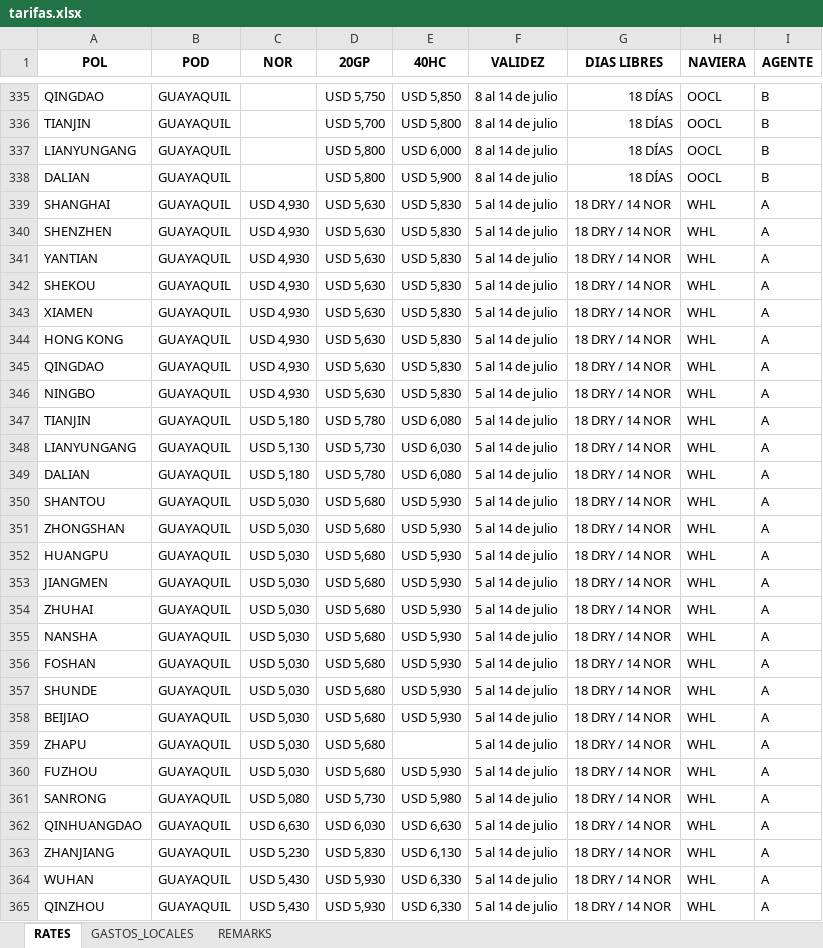
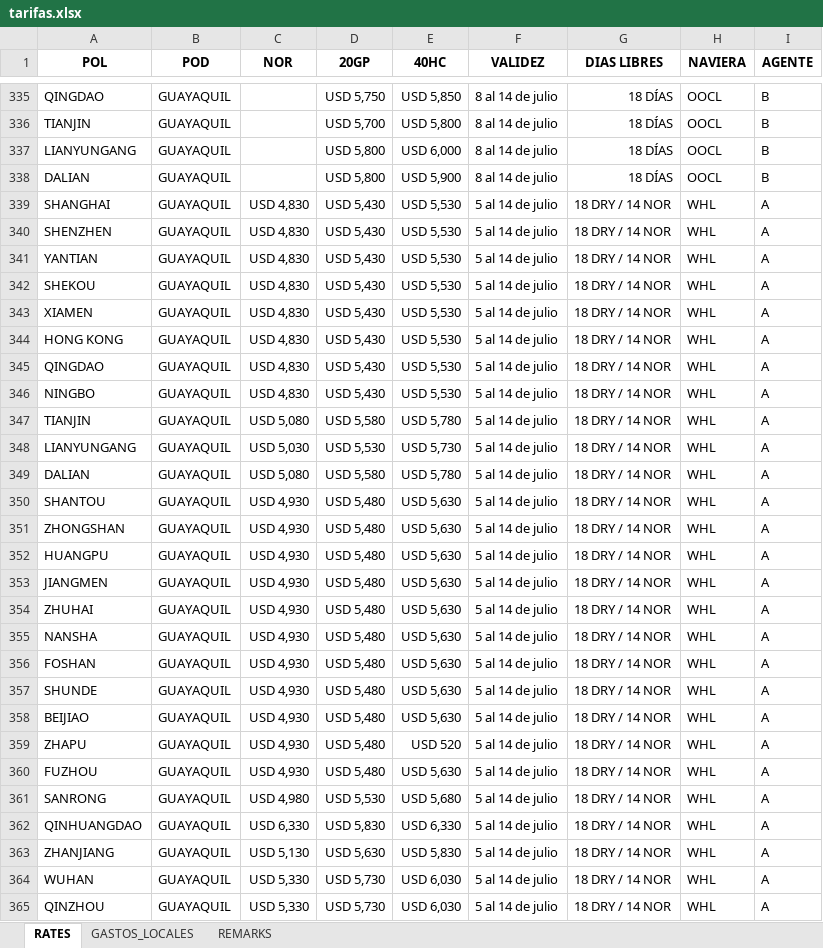
Before and after one commit to asiapac-hub/asiapac-rates, an Excel workbook: data/tarifas.xlsx, sheet RATES, drawn as a sheet; only a part is shown, gaps mark what is left out; values as stored, in another font and other column widths than the file's, no borders; the diff covers the shown part only; the diff names each change by its address in the sheet, - before the commit and + after, or states it on an @@ line.

Commit message:
Add files via upload

```diff
--- a/data/tarifas.xlsx (sheet RATES)
+++ b/data/tarifas.xlsx (sheet RATES)
-C339:C346 (NOR): USD 4,930
+C339:C346 (NOR): USD 4,830
-D339:D346 (20GP): USD 5,630
+D339:D346 (20GP): USD 5,430
-E339:E346 (40HC): USD 5,830
+E339:E346 (40HC): USD 5,530
-C347 (NOR): USD 5,180
+C347 (NOR): USD 5,080
-D347 (20GP): USD 5,780
+D347 (20GP): USD 5,580
-E347 (40HC): USD 6,080
+E347 (40HC): USD 5,780
-C348 (NOR): USD 5,130
+C348 (NOR): USD 5,030
-D348 (20GP): USD 5,730
+D348 (20GP): USD 5,530
-E348 (40HC): USD 6,030
+E348 (40HC): USD 5,730
-C349 (NOR): USD 5,180
+C349 (NOR): USD 5,080
-D349 (20GP): USD 5,780
+D349 (20GP): USD 5,580
-E349 (40HC): USD 6,080
+E349 (40HC): USD 5,780
-C350:C360 (NOR): USD 5,030
+C350:C360 (NOR): USD 4,930
-D350:D360 (20GP): USD 5,680
+D350:D360 (20GP): USD 5,480
-E350:E358 (40HC): USD 5,930
+E350:E358 (40HC): USD 5,630
-E359 (40HC): (empty)
+E359 (40HC): USD 520
-E360 (40HC): USD 5,930
+E360 (40HC): USD 5,630
-C361 (NOR): USD 5,080
+C361 (NOR): USD 4,980
-D361 (20GP): USD 5,730
+D361 (20GP): USD 5,530
-E361 (40HC): USD 5,980
+E361 (40HC): USD 5,680
-C362 (NOR): USD 6,630
+C362 (NOR): USD 6,330
-D362 (20GP): USD 6,030
+D362 (20GP): USD 5,830
-E362 (40HC): USD 6,630
+E362 (40HC): USD 6,330
-C363 (NOR): USD 5,230
+C363 (NOR): USD 5,130
-D363 (20GP): USD 5,830
+D363 (20GP): USD 5,630
-E363 (40HC): USD 6,130
+E363 (40HC): USD 5,830
-C364:C365 (NOR): USD 5,430
+C364:C365 (NOR): USD 5,330
-D364:D365 (20GP): USD 5,930
+D364:D365 (20GP): USD 5,730
-E364:E365 (40HC): USD 6,330
+E364:E365 (40HC): USD 6,030
```
Also changed, not shown: 60 edited cells elsewhere in this sheet.
